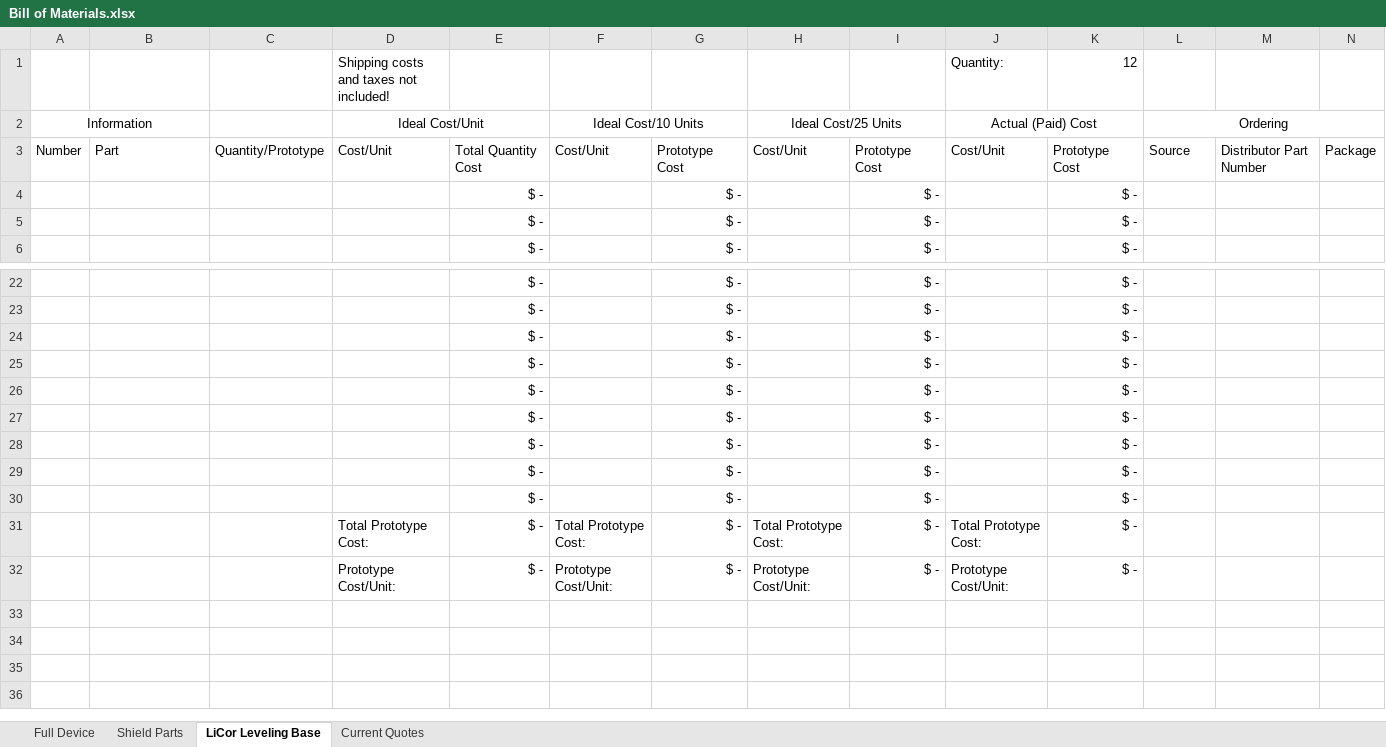
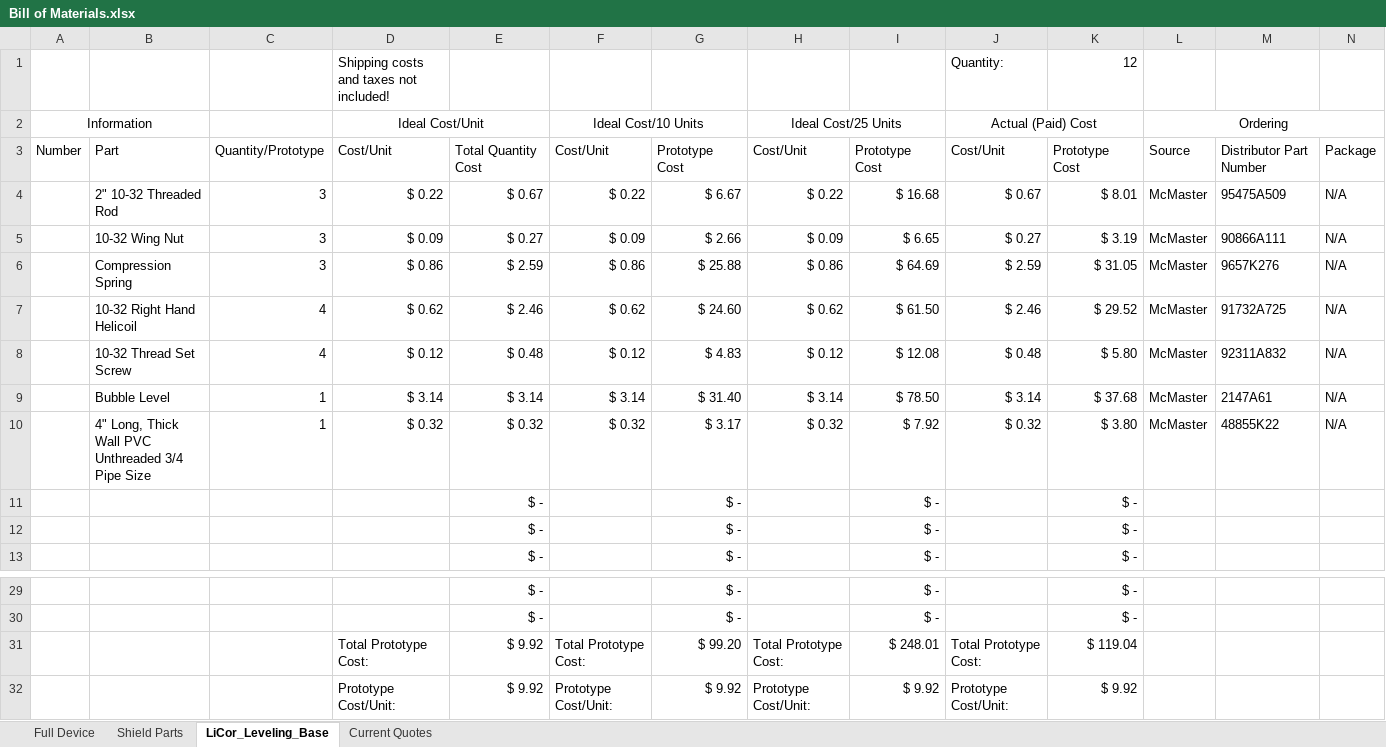
Before and after one commit to madvoid/LEMSv2, an Excel workbook: Hardware Information/Bill of Materials.xlsx, sheet LiCor_Leveling_Base, drawn as a sheet; only a part is shown, gaps mark what is left out; values as stored, in another font and other column widths than the file's, no borders; removed rows and columns are numbered as before the commit, all else as after; rows hold the shown columns only; the diff names each change by its address in the sheet, - before the commit and + after, or states it on an @@ line.

```diff
--- a/Hardware Information/Bill of Materials.xlsx (sheet LiCor_Leveling_Base)
+++ b/Hardware Information/Bill of Materials.xlsx (sheet LiCor_Leveling_Base)
-sheet tab: LiCor Leveling Base
+sheet tab: LiCor_Leveling_Base
+row 4:  | 2" 10-32 Threaded Rod | 3 | $ 0.22 | $ 0.67 | $ 0.22 | $ 6.67 | $ 0.22 | $ 16.68 | $ 0.67 | $ 8.01 | McMaster | 95475A509 | N/A
+row 5:  | 10-32 Wing Nut | 3 | $ 0.09 | $ 0.27 | $ 0.09 | $ 2.66 | $ 0.09 | $ 6.65 | $ 0.27 | $ 3.19 | McMaster | 90866A111 | N/A
+row 6:  | Compression Spring | 3 | $ 0.86 | $ 2.59 | $ 0.86 | $ 25.88 | $ 0.86 | $ 64.69 | $ 2.59 | $ 31.05 | McMaster | 9657K276 | N/A
+row 7:  | 10-32 Right Hand Helicoil | 4 | $ 0.62 | $ 2.46 | $ 0.62 | $ 24.60 | $ 0.62 | $ 61.50 | $ 2.46 | $ 29.52 | McMaster | 91732A725 | N/A
+row 8:  | 10-32 Thread Set Screw | 4 | $ 0.12 | $ 0.48 | $ 0.12 | $ 4.83 | $ 0.12 | $ 12.08 | $ 0.48 | $ 5.80 | McMaster | 92311A832 | N/A
+row 9:  | Bubble Level | 1 | $ 3.14 | $ 3.14 | $ 3.14 | $ 31.40 | $ 3.14 | $ 78.50 | $ 3.14 | $ 37.68 | McMaster | 2147A61 | N/A
+row 10:  | 4" Long, Thick Wall PVC Unthreaded 3/4 Pipe Size | 1 | $ 0.32 | $ 0.32 | $ 0.32 | $ 3.17 | $ 0.32 | $ 7.92 | $ 0.32 | $ 3.80 | McMaster | 48855K22 | N/A
-row 24:  |  |  |  | $ - |  | $ - |  | $ - |  | $ -
-row 25:  |  |  |  | $ - |  | $ - |  | $ - |  | $ -
-row 26:  |  |  |  | $ - |  | $ - |  | $ - |  | $ -
-row 27:  |  |  |  | $ - |  | $ - |  | $ - |  | $ -
-row 28:  |  |  |  | $ - |  | $ - |  | $ - |  | $ -
-row 29:  |  |  |  | $ - |  | $ - |  | $ - |  | $ -
-row 30:  |  |  |  | $ - |  | $ - |  | $ - |  | $ -
-E31:E32: $ -
+E31:E32: $ 9.92
-G31: $ -
+G31: $ 99.20
-I31: $ -
+I31: $ 248.01
-K31: $ -
+K31: $ 119.04
-G32: $ -
+G32: $ 9.92
-I32: $ -
+I32: $ 9.92
-K32: $ -
+K32: $ 9.92
```
Also changed, not shown: sheet Full Device, formulas that keep their value, Hardware Information/Calibration Constants.xlsx, 23 other files.
